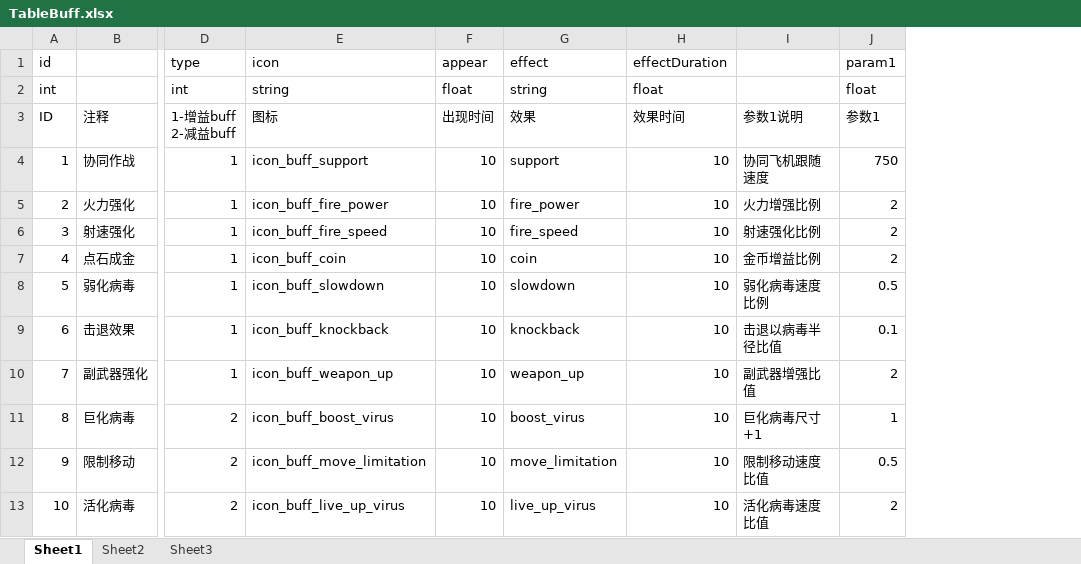
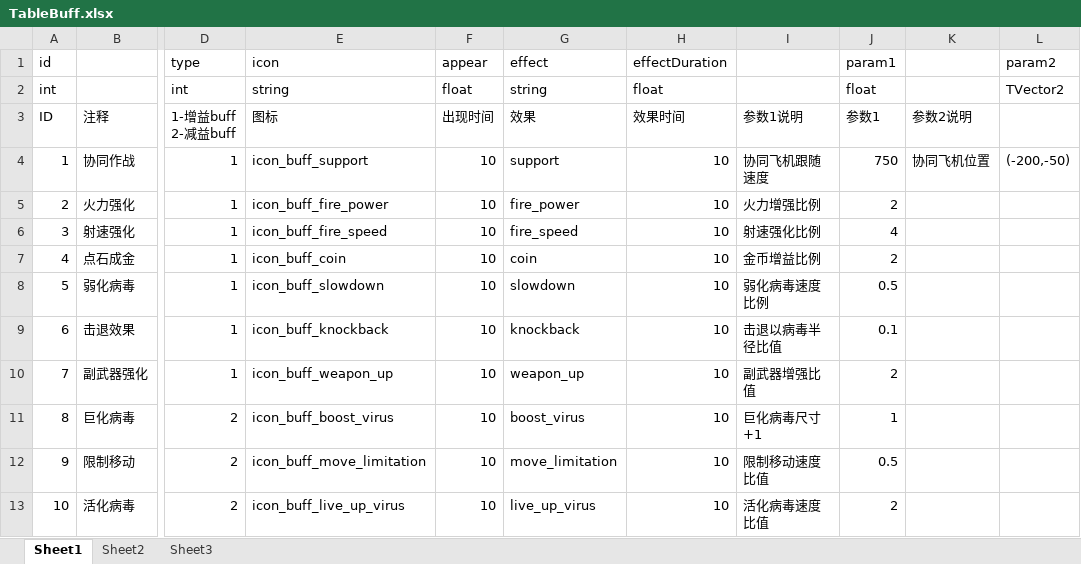
Before and after one commit to psygames/DestroyViruses, an Excel workbook: DestroyViruses/Assets/Tables/TableBuff.xlsx, sheet Sheet1, drawn as a sheet; only a part is shown, gaps mark what is left out; values as stored, in another font and other column widths than the file's, no borders; the diff names each change by its address in the sheet, - before the commit and + after, or states it on an @@ line.

```diff
--- a/DestroyViruses/Assets/Tables/TableBuff.xlsx (sheet Sheet1)
+++ b/DestroyViruses/Assets/Tables/TableBuff.xlsx (sheet Sheet1)
+column K, rows 3-4: 参数2说明 | 协同飞机位置
+column L (param2), rows 2-4: TVector2 |  | (-200,-50)
-J6 (param1): 2
+J6 (param1): 4
```
Also changed, not shown: DestroyViruses/Assets/Tables/TableBuffAutoGen.xlsx, DestroyViruses/Assets/Tables/TableConst.xlsx, 31 other files.
